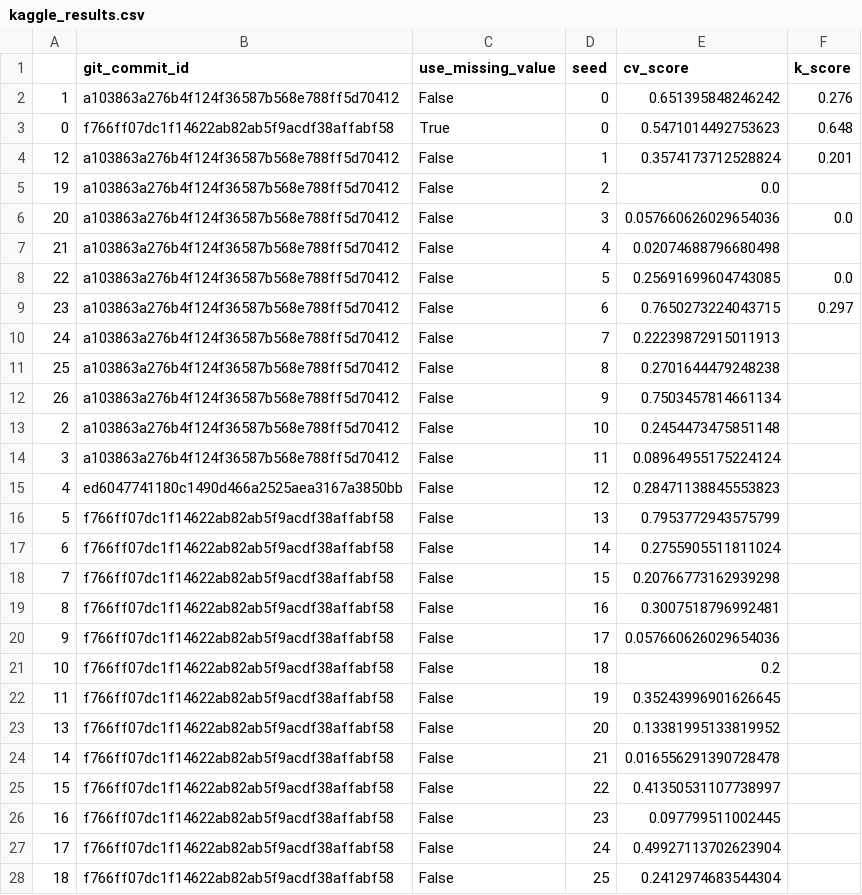
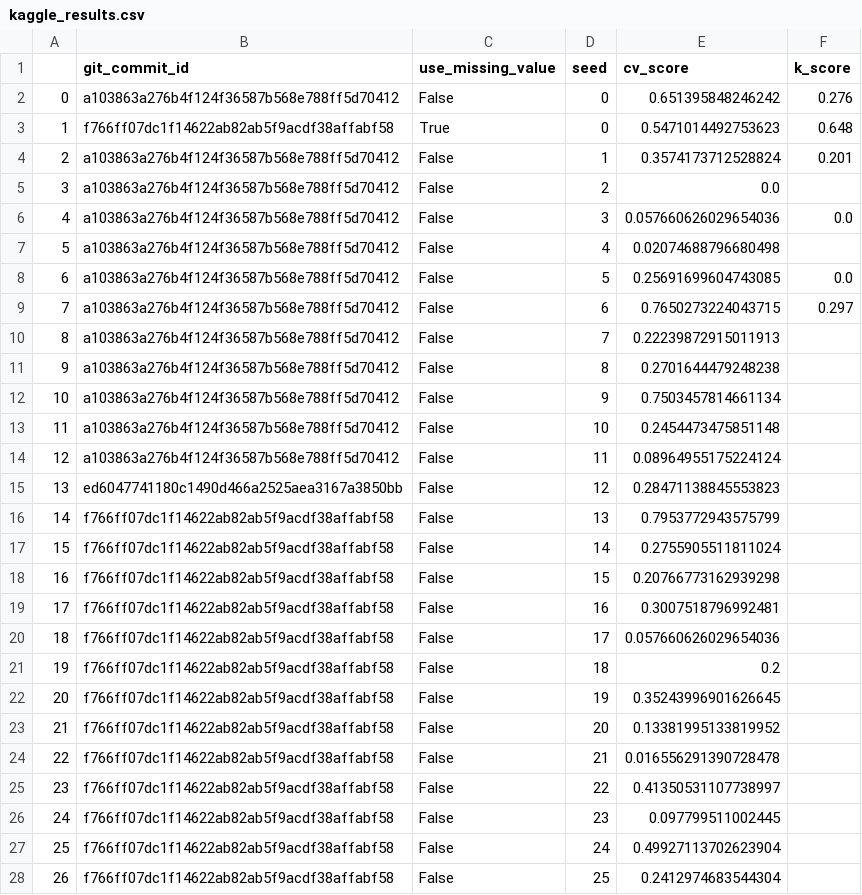
Before and after one commit to jcottaar/flagellar, a CSV file: kaggle_results.csv, drawn as a sheet; only a part is shown; the diff covers the shown part only.

```diff
--- a/kaggle_results.csv
+++ b/kaggle_results.csv
@@ -1,28 +1,28 @@
 ,git_commit_id,use_missing_value,seed,cv_score,k_score
-1,a103863a276b4f124f36587b568e788ff5d70412,False,0,0.651395848246242,0.276
-0,f766ff07dc1f14622ab82ab5f9acdf38affabf58,True,0,0.5471014492753623,0.648
-12,a103863a276b4f124f36587b568e788ff5d70412,False,1,0.3574173712528824,0.201
-19,a103863a276b4f124f36587b568e788ff5d70412,False,2,0.0,
-20,a103863a276b4f124f36587b568e788ff5d70412,False,3,0.057660626029654036,0.0
-21,a103863a276b4f124f36587b568e788ff5d70412,False,4,0.02074688796680498,
-22,a103863a276b4f124f36587b568e788ff5d70412,False,5,0.25691699604743085,0.0
-23,a103863a276b4f124f36587b568e788ff5d70412,False,6,0.7650273224043715,0.297
-24,a103863a276b4f124f36587b568e788ff5d70412,False,7,0.22239872915011913,
-25,a103863a276b4f124f36587b568e788ff5d70412,False,8,0.2701644479248238,
-26,a103863a276b4f124f36587b568e788ff5d70412,False,9,0.7503457814661134,
-2,a103863a276b4f124f36587b568e788ff5d70412,False,10,0.2454473475851148,
-3,a103863a276b4f124f36587b568e788ff5d70412,False,11,0.08964955175224124,
-4,ed6047741180c1490d466a2525aea3167a3850bb,False,12,0.28471138845553823,
-5,f766ff07dc1f14622ab82ab5f9acdf38affabf58,False,13,0.7953772943575799,
-6,f766ff07dc1f14622ab82ab5f9acdf38affabf58,False,14,0.2755905511811024,
-7,f766ff07dc1f14622ab82ab5f9acdf38affabf58,False,15,0.20766773162939298,
-8,f766ff07dc1f14622ab82ab5f9acdf38affabf58,False,16,0.3007518796992481,
-9,f766ff07dc1f14622ab82ab5f9acdf38affabf58,False,17,0.057660626029654036,
-10,f766ff07dc1f14622ab82ab5f9acdf38affabf58,False,18,0.2,
-11,f766ff07dc1f14622ab82ab5f9acdf38affabf58,False,19,0.35243996901626645,
-13,f766ff07dc1f14622ab82ab5f9acdf38affabf58,False,20,0.13381995133819952,
-14,f766ff07dc1f14622ab82ab5f9acdf38affabf58,False,21,0.016556291390728478,
-15,f766ff07dc1f14622ab82ab5f9acdf38affabf58,False,22,0.41350531107738997,
-16,f766ff07dc1f14622ab82ab5f9acdf38affabf58,False,23,0.097799511002445,
-17,f766ff07dc1f14622ab82ab5f9acdf38affabf58,False,24,0.49927113702623904,
-18,f766ff07dc1f14622ab82ab5f9acdf38affabf58,False,25,0.2412974683544304,
+0,a103863a276b4f124f36587b568e788ff5d70412,False,0,0.651395848246242,0.276
+1,f766ff07dc1f14622ab82ab5f9acdf38affabf58,True,0,0.5471014492753623,0.648
+2,a103863a276b4f124f36587b568e788ff5d70412,False,1,0.3574173712528824,0.201
+3,a103863a276b4f124f36587b568e788ff5d70412,False,2,0.0,
+4,a103863a276b4f124f36587b568e788ff5d70412,False,3,0.057660626029654036,0.0
+5,a103863a276b4f124f36587b568e788ff5d70412,False,4,0.02074688796680498,
+6,a103863a276b4f124f36587b568e788ff5d70412,False,5,0.25691699604743085,0.0
+7,a103863a276b4f124f36587b568e788ff5d70412,False,6,0.7650273224043715,0.297
+8,a103863a276b4f124f36587b568e788ff5d70412,False,7,0.22239872915011913,
+9,a103863a276b4f124f36587b568e788ff5d70412,False,8,0.2701644479248238,
+10,a103863a276b4f124f36587b568e788ff5d70412,False,9,0.7503457814661134,
+11,a103863a276b4f124f36587b568e788ff5d70412,False,10,0.2454473475851148,
+12,a103863a276b4f124f36587b568e788ff5d70412,False,11,0.08964955175224124,
+13,ed6047741180c1490d466a2525aea3167a3850bb,False,12,0.28471138845553823,
+14,f766ff07dc1f14622ab82ab5f9acdf38affabf58,False,13,0.7953772943575799,
+15,f766ff07dc1f14622ab82ab5f9acdf38affabf58,False,14,0.2755905511811024,
+16,f766ff07dc1f14622ab82ab5f9acdf38affabf58,False,15,0.20766773162939298,
+17,f766ff07dc1f14622ab82ab5f9acdf38affabf58,False,16,0.3007518796992481,
+18,f766ff07dc1f14622ab82ab5f9acdf38affabf58,False,17,0.057660626029654036,
+19,f766ff07dc1f14622ab82ab5f9acdf38affabf58,False,18,0.2,
+20,f766ff07dc1f14622ab82ab5f9acdf38affabf58,False,19,0.35243996901626645,
+21,f766ff07dc1f14622ab82ab5f9acdf38affabf58,False,20,0.13381995133819952,
+22,f766ff07dc1f14622ab82ab5f9acdf38affabf58,False,21,0.016556291390728478,
+23,f766ff07dc1f14622ab82ab5f9acdf38affabf58,False,22,0.41350531107738997,
+24,f766ff07dc1f14622ab82ab5f9acdf38affabf58,False,23,0.097799511002445,
+25,f766ff07dc1f14622ab82ab5f9acdf38affabf58,False,24,0.49927113702623904,
+26,f766ff07dc1f14622ab82ab5f9acdf38affabf58,False,25,0.2412974683544304,
```
Also changed, not shown: 19 added rows elsewhere in this file, results.csv, 2 other files.
